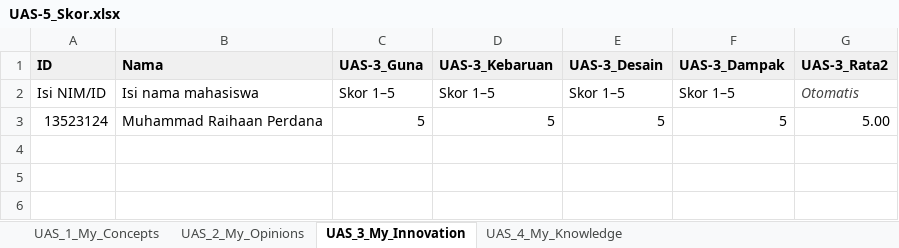
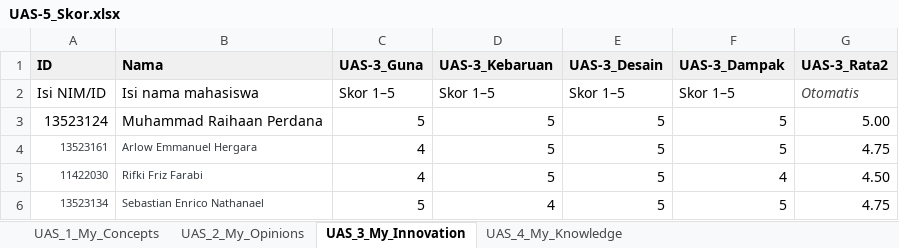
Before and after one commit to fliegenhaan/all-about-me, an Excel workbook: My_Professional_Reviews/UAS-5_Skor.xlsx, sheet UAS_3_My_Innovation, drawn as a sheet; values as stored, in another font and other column widths than the file's, no borders; the diff names each change by its address in the sheet, - before the commit and + after, or states it on an @@ line.

```diff
--- a/My_Professional_Reviews/UAS-5_Skor.xlsx (sheet UAS_3_My_Innovation)
+++ b/My_Professional_Reviews/UAS-5_Skor.xlsx (sheet UAS_3_My_Innovation)
+row 4: 13523161 | Arlow Emmanuel Hergara | 4 | 5 | 5 | 5 | 4.75
+row 5: 11422030 | Rifki Friz Farabi | 4 | 5 | 5 | 4 | 4.50
+row 6: 13523134 | Sebastian Enrico Nathanael | 5 | 4 | 5 | 5 | 4.75
```
Also changed, not shown: sheet UAS_2_My_Opinions, sheet UAS_4_My_Knowledge, sheet UAS_1_My_Concepts, docs/My_Professional_Reviews/UAS-5_Skor.xlsx, 5 other files.
